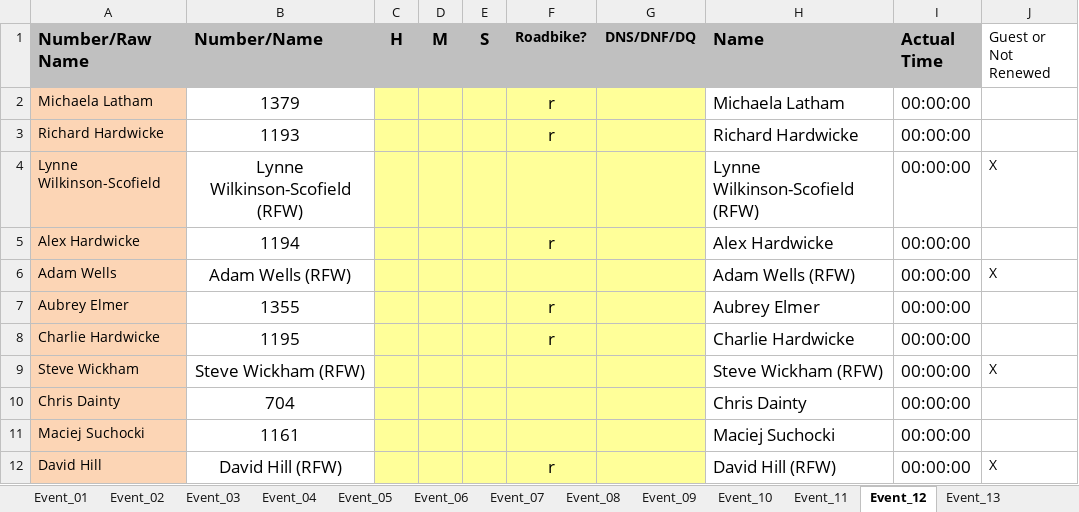
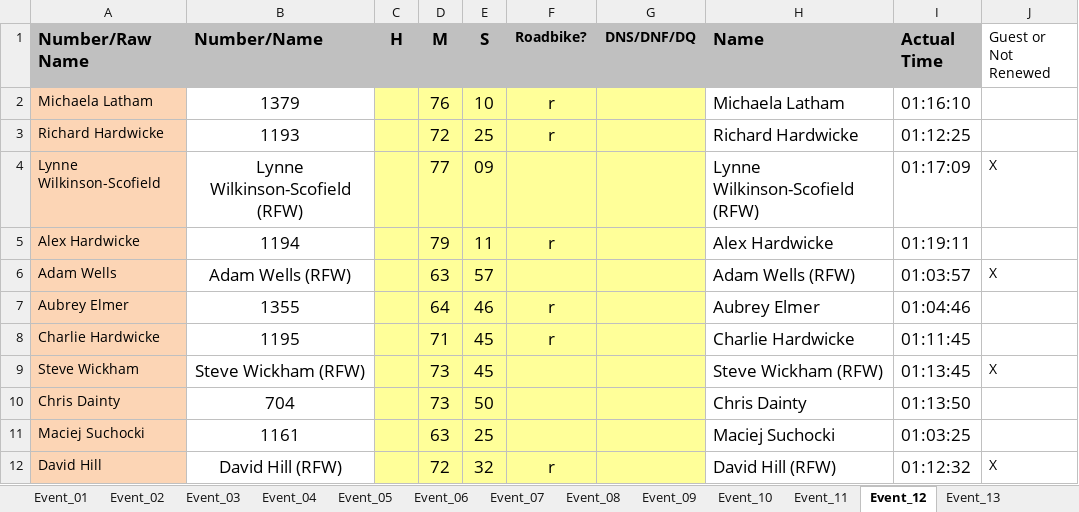
Before and after one commit to WellandValleyCC/WellandValleyCC.github.io, an Excel workbook: data/ClubEvents_2026.xlsx, sheet Event_12, drawn as a sheet; only a part is shown; values as stored, in another font and other column widths than the file's, no borders; conditional formats not drawn; the diff covers the shown part only; the diff names each change by its address in the sheet, - before the commit and + after, or states it on an @@ line.

Commit message:
Event 12 results
Roger DNS
Gary Ashwell DNS

I'm not seeing these two in the results...
Mike Deely
Stuart Haycox

I've assumed DNS

```diff
--- a/data/ClubEvents_2026.xlsx (sheet Event_12)
+++ b/data/ClubEvents_2026.xlsx (sheet Event_12)
-D2 (M): (empty)
+D2 (M): 76
-E2 (S): (empty)
+E2 (S): 10
-I2 (Actual Time): 00:00:00
+I2 (Actual Time): 01:16:10
-D3 (M): (empty)
+D3 (M): 72
-E3 (S): (empty)
+E3 (S): 25
-I3 (Actual Time): 00:00:00
+I3 (Actual Time): 01:12:25
-D4 (M): (empty)
+D4 (M): 77
-E4 (S): (empty)
+E4 (S): 09
-I4 (Actual Time): 00:00:00
+I4 (Actual Time): 01:17:09
-D5 (M): (empty)
+D5 (M): 79
-E5 (S): (empty)
+E5 (S): 11
-I5 (Actual Time): 00:00:00
+I5 (Actual Time): 01:19:11
-D6 (M): (empty)
+D6 (M): 63
-E6 (S): (empty)
+E6 (S): 57
-I6 (Actual Time): 00:00:00
+I6 (Actual Time): 01:03:57
-D7 (M): (empty)
+D7 (M): 64
-E7 (S): (empty)
+E7 (S): 46
-I7 (Actual Time): 00:00:00
+I7 (Actual Time): 01:04:46
-D8 (M): (empty)
+D8 (M): 71
-E8:E9 (S): (empty)
+E8:E9 (S): 45
-I8 (Actual Time): 00:00:00
+I8 (Actual Time): 01:11:45
-D9:D10 (M): (empty)
+D9:D10 (M): 73
-I9 (Actual Time): 00:00:00
+I9 (Actual Time): 01:13:45
-E10 (S): (empty)
+E10 (S): 50
-I10 (Actual Time): 00:00:00
+I10 (Actual Time): 01:13:50
-D11 (M): (empty)
+D11 (M): 63
-E11 (S): (empty)
+E11 (S): 25
-I11 (Actual Time): 00:00:00
+I11 (Actual Time): 01:03:25
-D12 (M): (empty)
+D12 (M): 72
-E12 (S): (empty)
+E12 (S): 32
-I12 (Actual Time): 00:00:00
+I12 (Actual Time): 01:12:32
```
Also changed, not shown: 1 added row, 1 removed row and 51 edited cells elsewhere in this sheet, sheet Event_13, sheet RoundRobinRiders.
